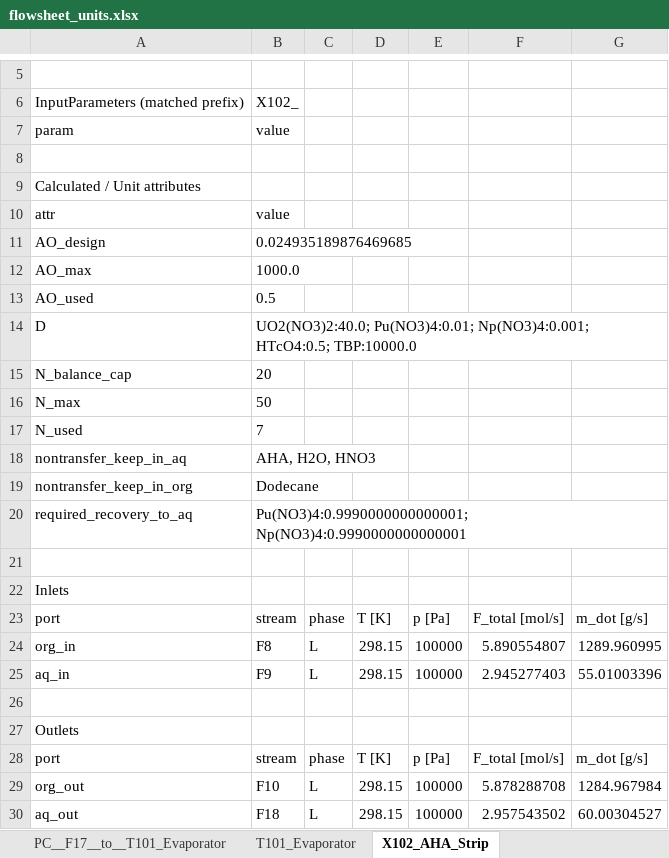
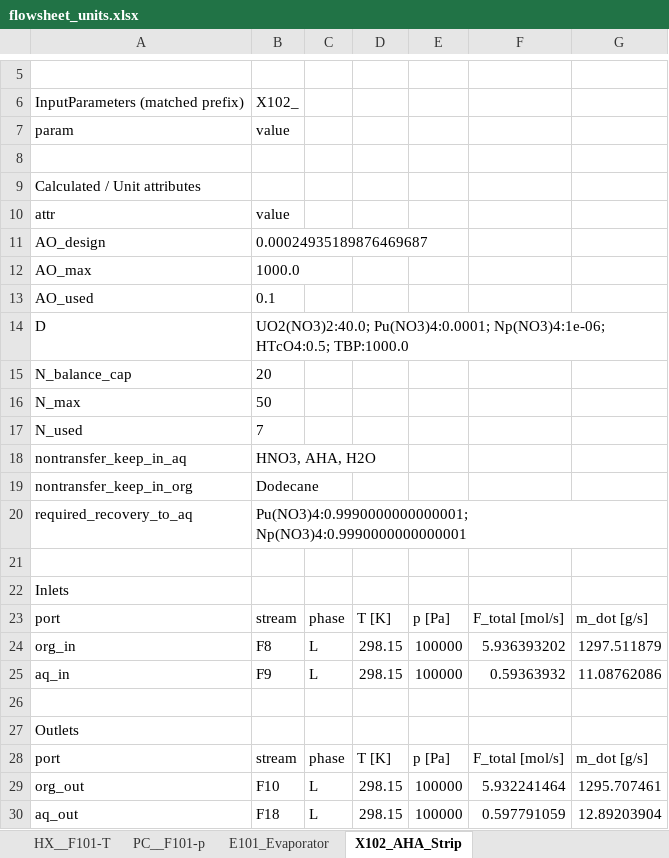
Before and after one commit to cweston112/Flowsheeting-FYD-project, an Excel workbook: flowsheet_units.xlsx, sheet X102_AHA_Strip, drawn as a sheet; only a part is shown, gaps mark what is left out; values as stored, in another font and other column widths than the file's, no borders; the diff names each change by its address in the sheet, - before the commit and + after, or states it on an @@ line.

Commit message:
Finishing the flow sheet

```diff
--- a/flowsheet_units.xlsx (sheet X102_AHA_Strip)
+++ b/flowsheet_units.xlsx (sheet X102_AHA_Strip)
-sheet tab: PC__F17__to__T101_Evaporator
+sheet tab: PC__F101-p
-sheet tab: T101_Evaporator
+sheet tab: E101_Evaporator
-B11: 0.024935189876469685
+B11: 0.00024935189876469687
-B13: 0.5
+B13: 0.1
-B14: UO2(NO3)2:40.0; Pu(NO3)4:0.01; Np(NO3)4:0.001; HTcO4:0.5; TBP:10000.0
+B14: UO2(NO3)2:40.0; Pu(NO3)4:0.0001; Np(NO3)4:1e-06; HTcO4:0.5; TBP:1000.0
-B18: AHA, H2O, HNO3
+B18: HNO3, AHA, H2O
-F24: 5.890554807
+F24: 5.936393202
-G24: 1289.960995
+G24: 1297.511879
-F25: 2.945277403
+F25: 0.59363932
-G25: 55.01003396
+G25: 11.08762086
-F29: 5.878288708
+F29: 5.932241464
-G29: 1284.967984
+G29: 1295.707461
-F30: 2.957543502
+F30: 0.597791059
-G30: 60.00304527
+G30: 12.89203904
```
Also changed, not shown: sheet PC__F102-p, sheet CF102_Coalescer_X102_to_E102, sheet V102_AcidSurge, sheet M102_AcidMixer, sheet E101_Evaporator, sheet HX__F102-T, 11 more sheets, other sheet tabs, stream_table.xlsx, 13 other files.
